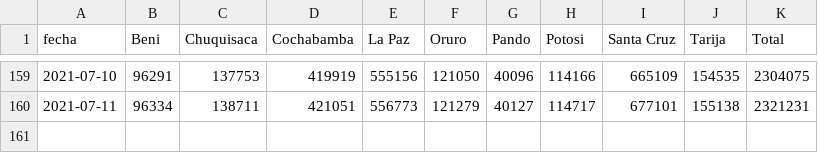
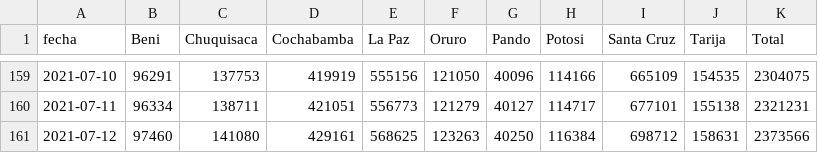
Before and after one commit to mauforonda/vacunas, a CSV file: datos/primera.csv, drawn as a sheet; only a part is shown, gaps mark what is left out; the diff names each change by its address in the sheet, - before the commit and + after, or states it on an @@ line.

```diff
--- a/datos/primera.csv
+++ b/datos/primera.csv
+row 161: 2021-07-12 | 97460 | 141080 | 429161 | 568625 | 123263 | 40250 | 116384 | 698712 | 158631 | 2373566
```
Also changed, not shown: datos/metadata.csv, datos/segunda.csv.
